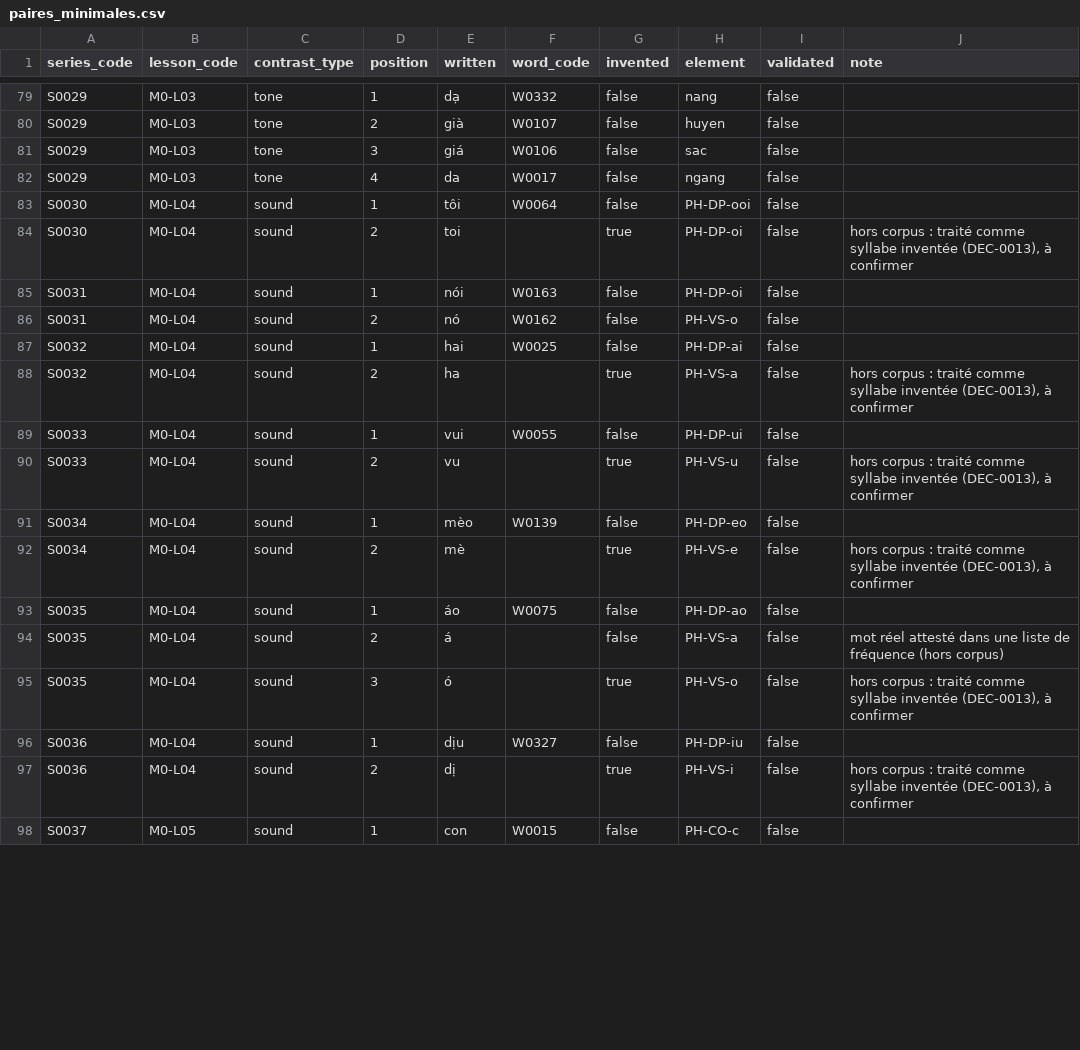
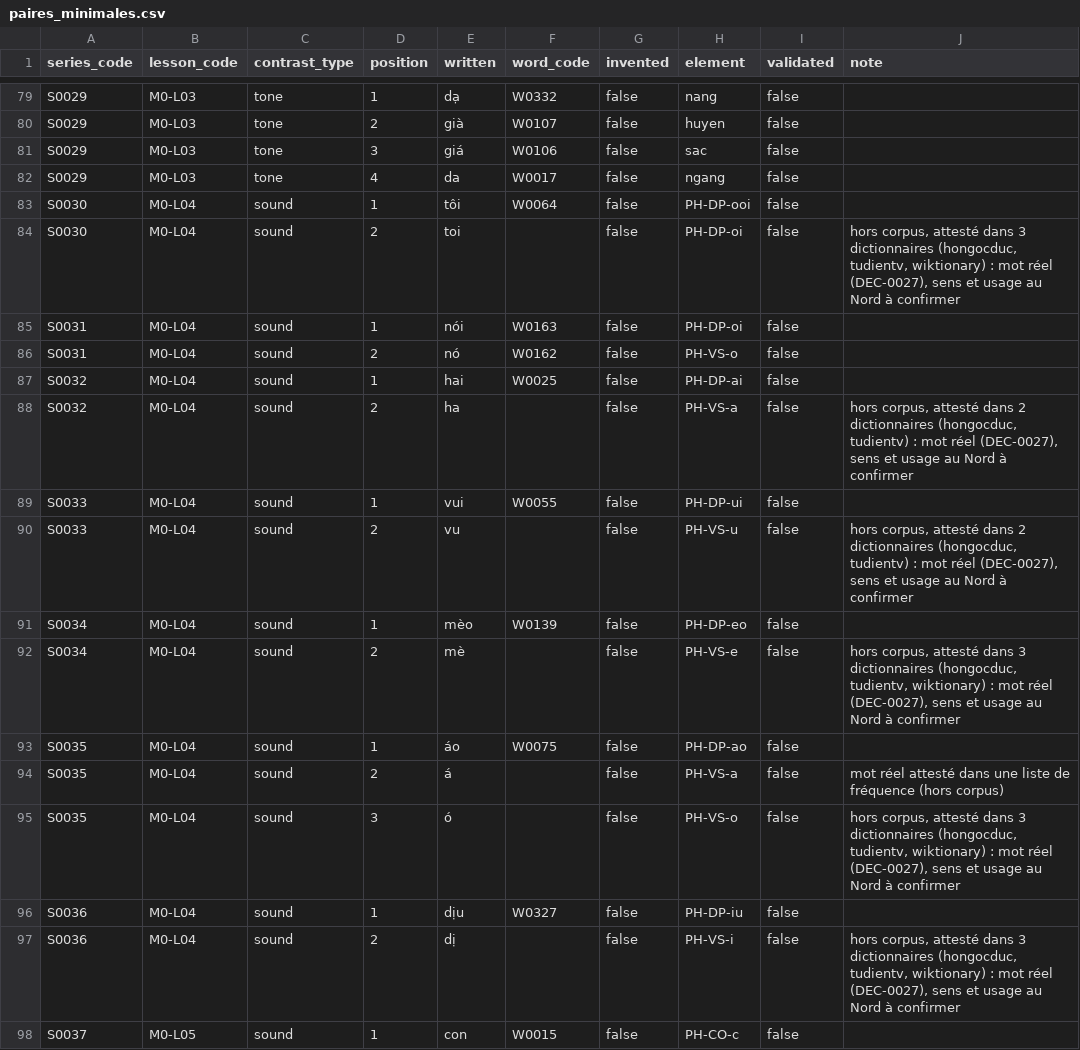
Before and after one commit to cappleinouest-lang/viet-project, a CSV file: 04_DONNEES/paires_minimales.csv, drawn as a sheet; only a part is shown, gaps mark what is left out; the diff covers the shown part only.

Commit message:
DEC-0027 : termes hors corpus vérifiés, syllabe inventée permise en E2

```diff
--- a/04_DONNEES/paires_minimales.csv
+++ b/04_DONNEES/paires_minimales.csv
@@ -83,3 +83,3 @@ S0029;M0-L03;tone;4;da;W0017;false;ngang;false;
 S0030;M0-L04;sound;1;tôi;W0064;false;PH-DP-ooi;false;
-S0030;M0-L04;sound;2;toi;;true;PH-DP-oi;false;hors corpus : traité comme syllabe inventée (DEC-0013), à confirmer
+S0030;M0-L04;sound;2;toi;;false;PH-DP-oi;false;hors corpus, attesté dans 3 dictionnaires (hongocduc, tudientv, wiktionary) : mot réel (DEC-0027), sens et usage au Nord à confirmer
 S0031;M0-L04;sound;1;nói;W0163;false;PH-DP-oi;false;
@@ -87,12 +87,12 @@ S0031;M0-L04;sound;2;nó;W0162;false;PH-VS-o;false;
 S0032;M0-L04;sound;1;hai;W0025;false;PH-DP-ai;false;
-S0032;M0-L04;sound;2;ha;;true;PH-VS-a;false;hors corpus : traité comme syllabe inventée (DEC-0013), à confirmer
+S0032;M0-L04;sound;2;ha;;false;PH-VS-a;false;hors corpus, attesté dans 2 dictionnaires (hongocduc, tudientv) : mot réel (DEC-0027), sens et usage au Nord à confirmer
 S0033;M0-L04;sound;1;vui;W0055;false;PH-DP-ui;false;
-S0033;M0-L04;sound;2;vu;;true;PH-VS-u;false;hors corpus : traité comme syllabe inventée (DEC-0013), à confirmer
+S0033;M0-L04;sound;2;vu;;false;PH-VS-u;false;hors corpus, attesté dans 2 dictionnaires (hongocduc, tudientv) : mot réel (DEC-0027), sens et usage au Nord à confirmer
 S0034;M0-L04;sound;1;mèo;W0139;false;PH-DP-eo;false;
-S0034;M0-L04;sound;2;mè;;true;PH-VS-e;false;hors corpus : traité comme syllabe inventée (DEC-0013), à confirmer
+S0034;M0-L04;sound;2;mè;;false;PH-VS-e;false;hors corpus, attesté dans 3 dictionnaires (hongocduc, tudientv, wiktionary) : mot réel (DEC-0027), sens et usage au Nord à confirmer
 S0035;M0-L04;sound;1;áo;W0075;false;PH-DP-ao;false;
 S0035;M0-L04;sound;2;á;;false;PH-VS-a;false;mot réel attesté dans une liste de fréquence (hors corpus)
-S0035;M0-L04;sound;3;ó;;true;PH-VS-o;false;hors corpus : traité comme syllabe inventée (DEC-0013), à confirmer
+S0035;M0-L04;sound;3;ó;;false;PH-VS-o;false;hors corpus, attesté dans 3 dictionnaires (hongocduc, tudientv, wiktionary) : mot réel (DEC-0027), sens et usage au Nord à confirmer
 S0036;M0-L04;sound;1;dịu;W0327;false;PH-DP-iu;false;
-S0036;M0-L04;sound;2;dị;;true;PH-VS-i;false;hors corpus : traité comme syllabe inventée (DEC-0013), à confirmer
+S0036;M0-L04;sound;2;dị;;false;PH-VS-i;false;hors corpus, attesté dans 3 dictionnaires (hongocduc, tudientv, wiktionary) : mot réel (DEC-0027), sens et usage au Nord à confirmer
 S0037;M0-L05;sound;1;con;W0015;false;PH-CO-c;false;
```
Also changed, not shown: 173 edited cells elsewhere in this file, 7 other files.
